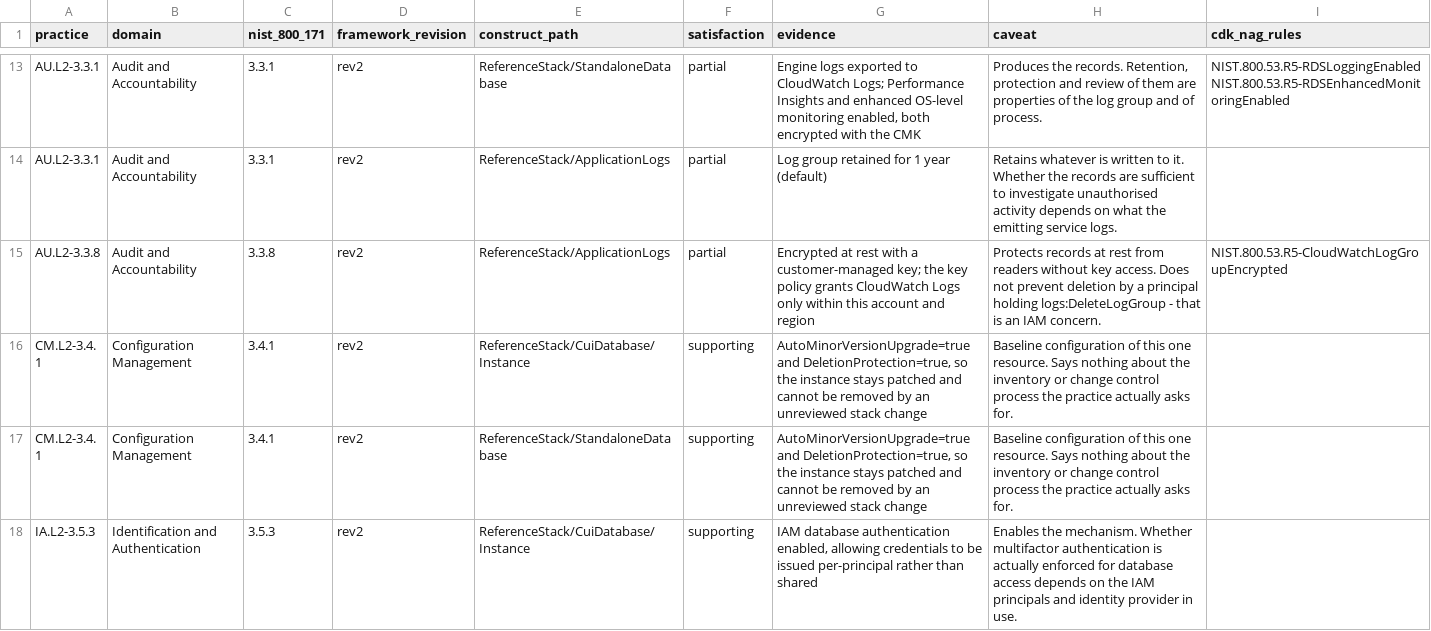
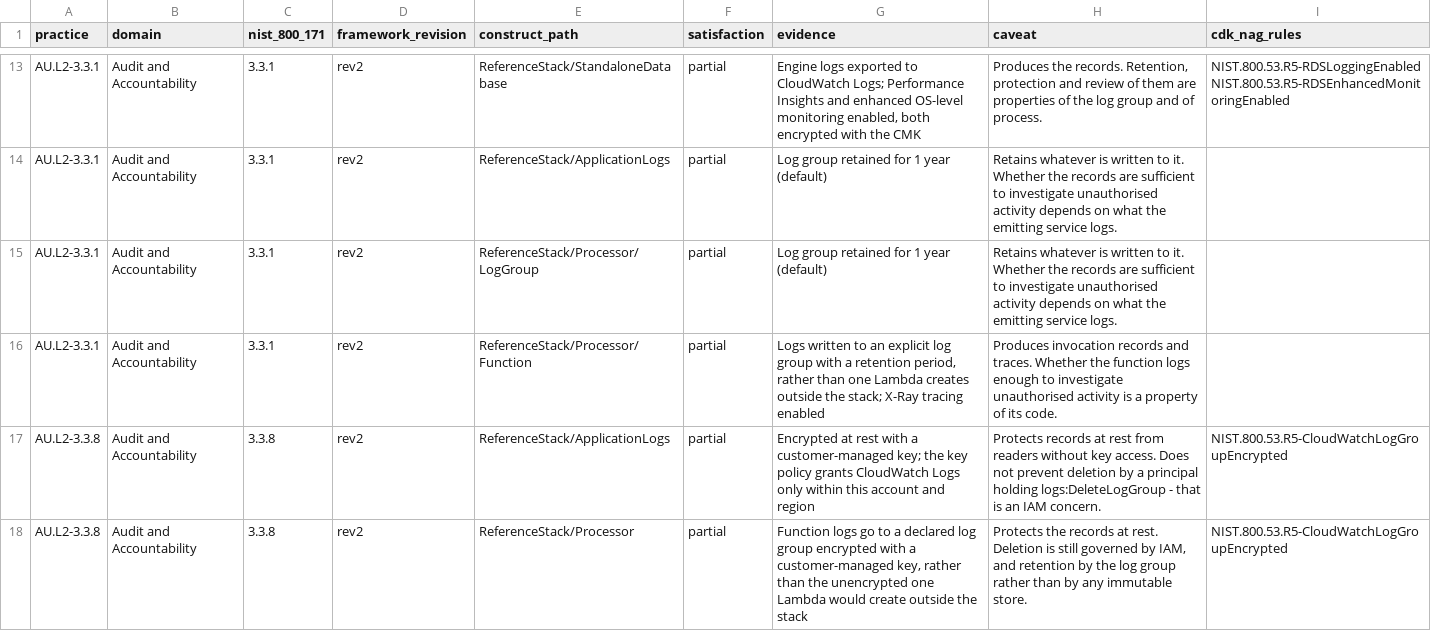
Before and after one commit to MichaelLeeHobbs/compliant-constructs, a CSV file: docs/evidence.csv, drawn as a sheet; only a part is shown, gaps mark what is left out; the shorter side is filled out with more unchanged rows; the diff covers the shown part only.

```diff
--- a/docs/evidence.csv
+++ b/docs/evidence.csv
@@ -14,2 +14,5 @@ AU.L2-3.3.1,Audit and Accountability,3.3.1,rev2,ReferenceStack/StandaloneDatabas
 AU.L2-3.3.1,Audit and Accountability,3.3.1,rev2,ReferenceStack/ApplicationLogs,partial,Log group retained for 1 year (default),Retains whatever is written to it. Whether the records are sufficient to investigate unauthorised activity depends on what the emitting service logs.,
+AU.L2-3.3.1,Audit and Accountability,3.3.1,rev2,ReferenceStack/Processor/LogGroup,partial,Log group retained for 1 year (default),Retains whatever is written to it. Whether the records are sufficient to investigate unauthorised activity depends on what the emitting service logs.,
+AU.L2-3.3.1,Audit and Accountability,3.3.1,rev2,ReferenceStack/Processor/Function,partial,"Logs written to an explicit log group with a retention period, rather than one Lambda creates outside the stack; X-Ray tracing enabled",Produces invocation records and traces. Whether the function logs enough to investigate unauthorised activity is a property of its code.,
 AU.L2-3.3.8,Audit and Accountability,3.3.8,rev2,ReferenceStack/ApplicationLogs,partial,Encrypted at rest with a customer-managed key; the key policy grants CloudWatch Logs only within this account and region,Protects records at rest from readers without key access. Does not prevent deletion by a principal holding logs:DeleteLogGroup - that is an IAM concern.,NIST.800.53.R5-CloudWatchLogGroupEncrypted
+AU.L2-3.3.8,Audit and Accountability,3.3.8,rev2,ReferenceStack/Processor,partial,"Function logs go to a declared log group encrypted with a customer-managed key, rather than the unencrypted one Lambda would create outside the stack","Protects the records at rest. Deletion is still governed by IAM, and retention by the log group rather than by any immutable store.",NIST.800.53.R5-CloudWatchLogGroupEncrypted
```
Also changed, not shown: 12 added rows elsewhere in this file, docs/untagged.csv, 14 other files.
